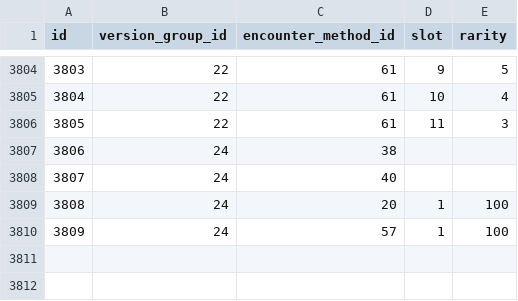
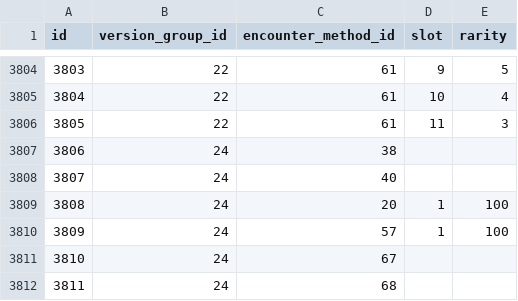
Before and after one commit to jemarq04/pokeapi, a CSV file: data/v2/csv/encounter_slots.csv, drawn as a sheet; only a part is shown, gaps mark what is left out; the diff names each change by its address in the sheet, - before the commit and + after, or states it on an @@ line.

Commit message:
feat: add deertrack-path encounters and new encounter methods
Added methods shaking-trees and shaking-ore-deposits

```diff
--- a/data/v2/csv/encounter_slots.csv
+++ b/data/v2/csv/encounter_slots.csv
+row 3811: 3810 | 24 | 67
+row 3812: 3811 | 24 | 68
```
Also changed, not shown: 4 other files.
